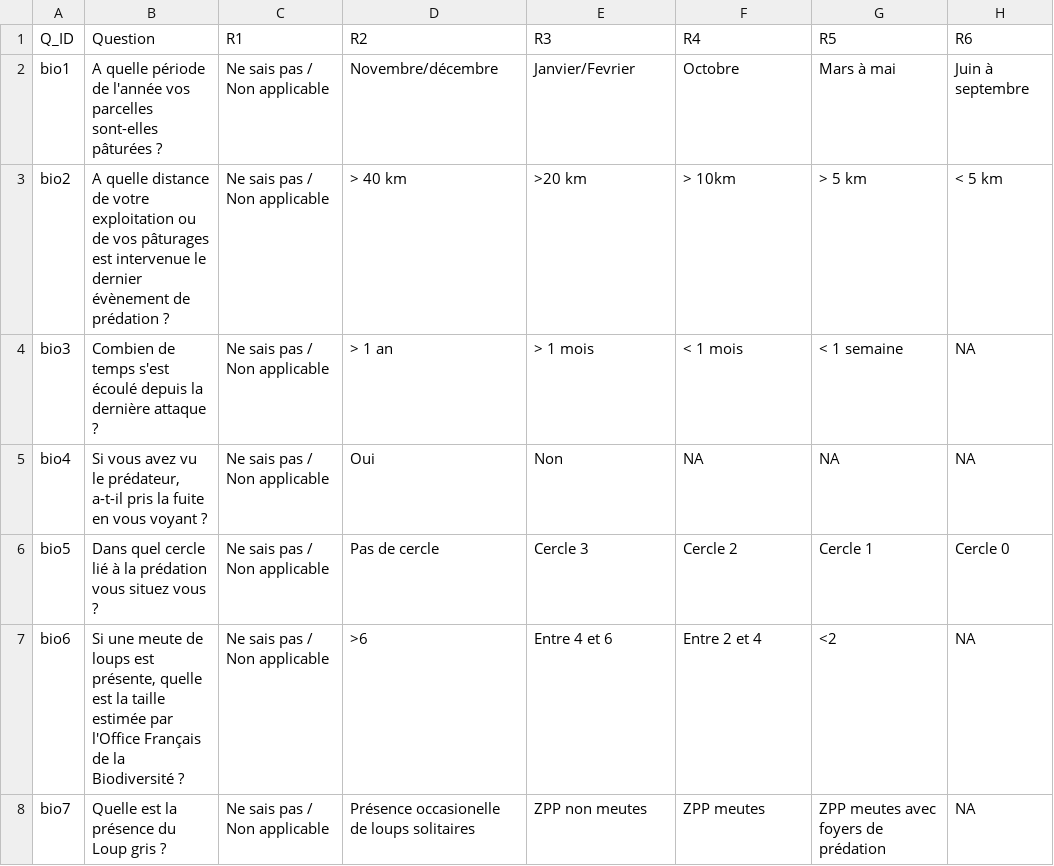
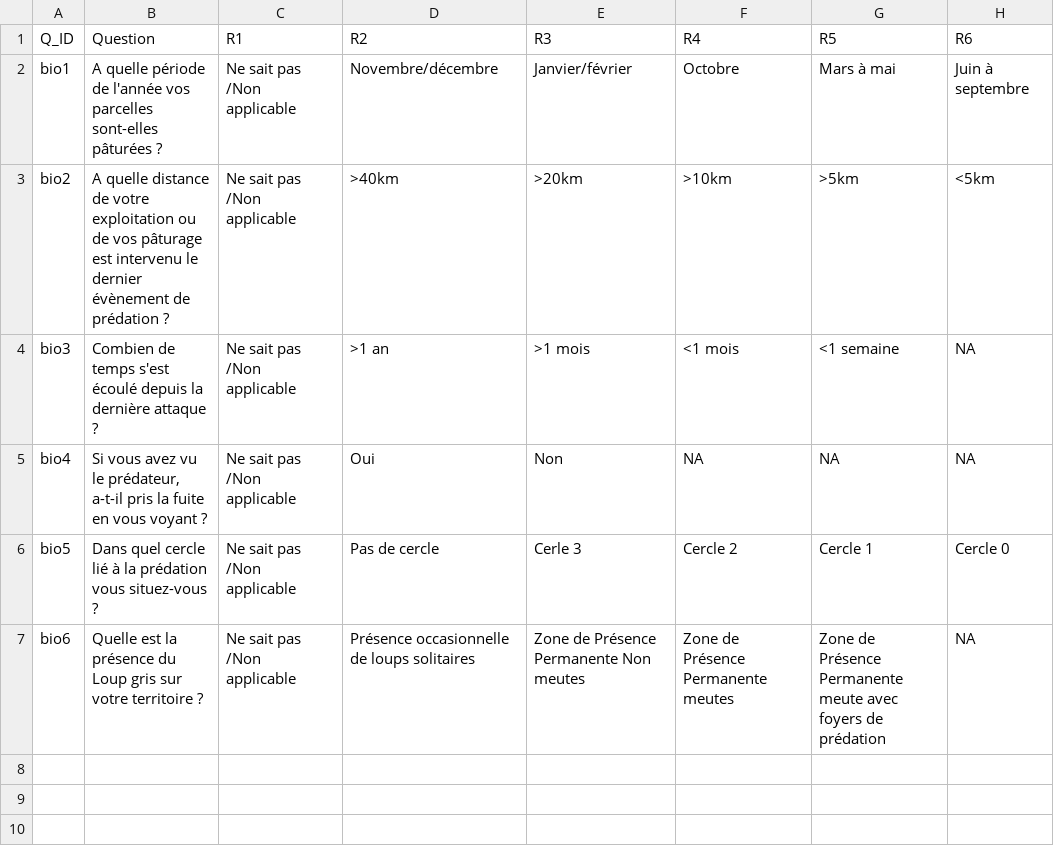
Before and after one commit to ZAurele/GMHL, a CSV file: data/excels/evaluation_generale/Environnement_Biologie_General.csv, drawn as a sheet; the diff names each change by its address in the sheet, - before the commit and + after, or states it on an @@ line.

```diff
--- a/data/excels/evaluation_generale/Environnement_Biologie_General.csv
+++ b/data/excels/evaluation_generale/Environnement_Biologie_General.csv
-C2:C7 (R1): Ne sais pas / Non applicable
+C2:C7 (R1): Ne sait pas /Non applicable
-E2 (R3): Janvier/Fevrier
+E2 (R3): Janvier/février
-B3 (Question): …de vos pâturages est intervenue le dernier…
+B3 (Question): …de vos pâturage est intervenu le dernier…
-D3 (R2): > 40 km
+D3 (R2): >40km
-E3 (R3): >20 km
+E3 (R3): >20km
-F3 (R4): > 10km
+F3 (R4): >10km
-G3 (R5): > 5 km
+G3 (R5): >5km
-H3 (R6): < 5 km
+H3 (R6): <5km
-D4 (R2): > 1 an
+D4 (R2): >1 an
-E4 (R3): > 1 mois
+E4 (R3): >1 mois
-F4 (R4): < 1 mois
+F4 (R4): <1 mois
-G4 (R5): < 1 semaine
+G4 (R5): <1 semaine
-B6 (Question): …prédation vous situez vous ?
+B6 (Question): …prédation vous situez-vous ?
-E6 (R3): Cercle 3
+E6 (R3): Cerle 3
-B7 (Question): Si une meute de loups est présente, quelle est la taille estimée par l'Office Français de la Biodiversité ?
+B7 (Question): Quelle est la présence du Loup gris sur votre territoire ?
-D7 (R2): >6
+D7 (R2): Présence occasionnelle de loups solitaires
-E7 (R3): Entre 4 et 6
+E7 (R3): Zone de Présence Permanente Non meutes
-F7 (R4): Entre 2 et 4
+F7 (R4): Zone de Présence Permanente meutes
-G7 (R5): <2
+G7 (R5): Zone de Présence Permanente meute avec foyers de prédation
-row 8: bio7 | Quelle est la présence du Loup gris ? | Ne sais pas / Non applicable | Présence occasionelle de loups solitaires | ZPP non meutes | ZPP meutes | ZPP meutes avec foyers de prédation | NA
```
Also changed, not shown: data/excels/evaluation_generale/Contexte_Social_General.csv, data/excels/evaluation_generale/Elevage_Pasto_General.csv, 6 other files.
